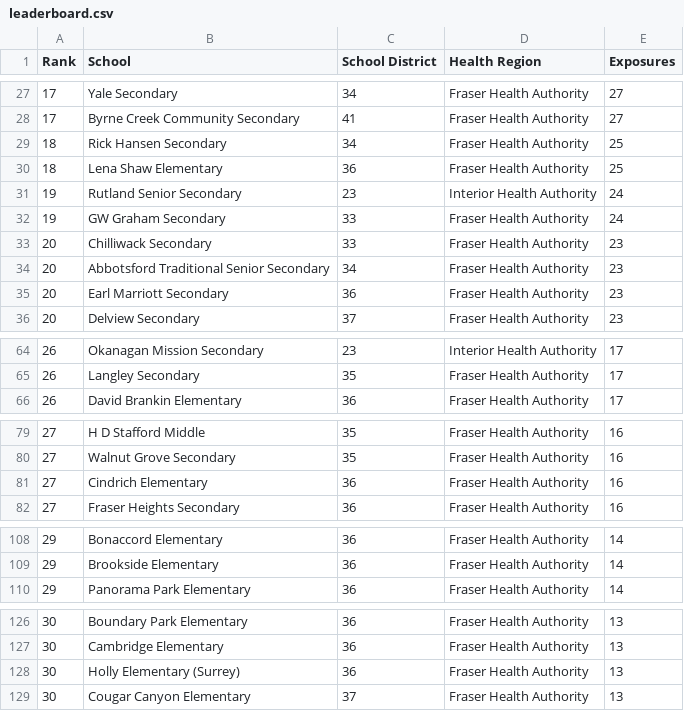
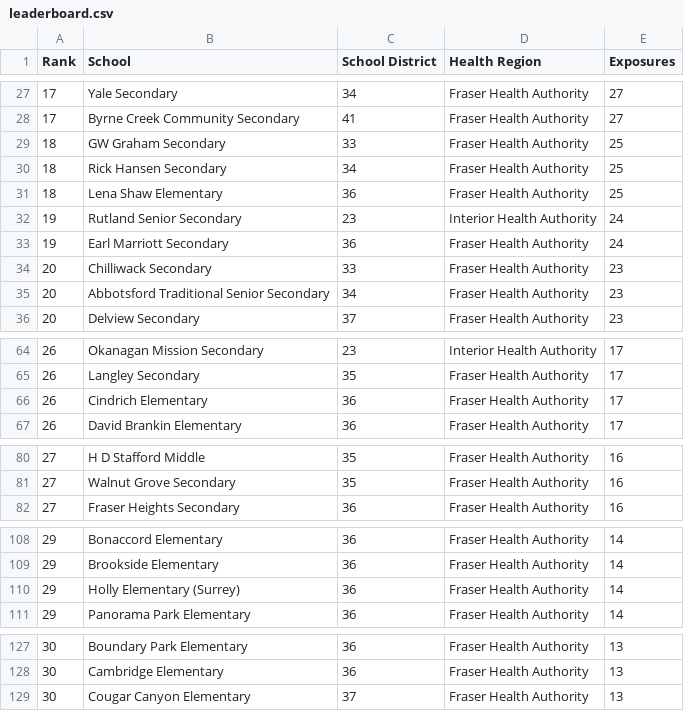
Before and after one commit to spod/bcschoolscoviddata, a CSV file: data/leaderboard.csv, drawn as a sheet; only a part is shown, gaps mark what is left out; the diff covers the shown part only.

```diff
--- a/data/leaderboard.csv
+++ b/data/leaderboard.csv
@@ -28,2 +28,3 @@ Rank,School,School District,Health Region,Exposures
 17,Byrne Creek Community Secondary,41,Fraser Health Authority,27
+18,GW Graham Secondary,33,Fraser Health Authority,25
 18,Rick Hansen Secondary,34,Fraser Health Authority,25
@@ -31,6 +32,5 @@ Rank,School,School District,Health Region,Exposures
 19,Rutland Senior Secondary,23,Interior Health Authority,24
-19,GW Graham Secondary,33,Fraser Health Authority,24
+19,Earl Marriott Secondary,36,Fraser Health Authority,24
 20,Chilliwack Secondary,33,Fraser Health Authority,23
 20,Abbotsford Traditional Senior Secondary,34,Fraser Health Authority,23
-20,Earl Marriott Secondary,36,Fraser Health Authority,23
 20,Delview Secondary,37,Fraser Health Authority,23
@@ -65,2 +65,3 @@ Rank,School,School District,Health Region,Exposures
 26,Langley Secondary,35,Fraser Health Authority,17
+26,Cindrich Elementary,36,Fraser Health Authority,17
 26,David Brankin Elementary,36,Fraser Health Authority,17
@@ -80,3 +81,2 @@ Rank,School,School District,Health Region,Exposures
 27,Walnut Grove Secondary,35,Fraser Health Authority,16
-27,Cindrich Elementary,36,Fraser Health Authority,16
 27,Fraser Heights Secondary,36,Fraser Health Authority,16
@@ -109,2 +109,3 @@ Rank,School,School District,Health Region,Exposures
 29,Brookside Elementary,36,Fraser Health Authority,14
+29,Holly Elementary (Surrey),36,Fraser Health Authority,14
 29,Panorama Park Elementary,36,Fraser Health Authority,14
@@ -127,3 +128,2 @@ Rank,School,School District,Health Region,Exposures
 30,Cambridge Elementary,36,Fraser Health Authority,13
-30,Holly Elementary (Surrey),36,Fraser Health Authority,13
 30,Cougar Canyon Elementary,37,Fraser Health Authority,13
```
Also changed, not shown: 5 added rows and 5 removed rows elsewhere in this file, data/bc_school_covid_events_raw_data.csv, data/raw_data.csv, 1 other file.
